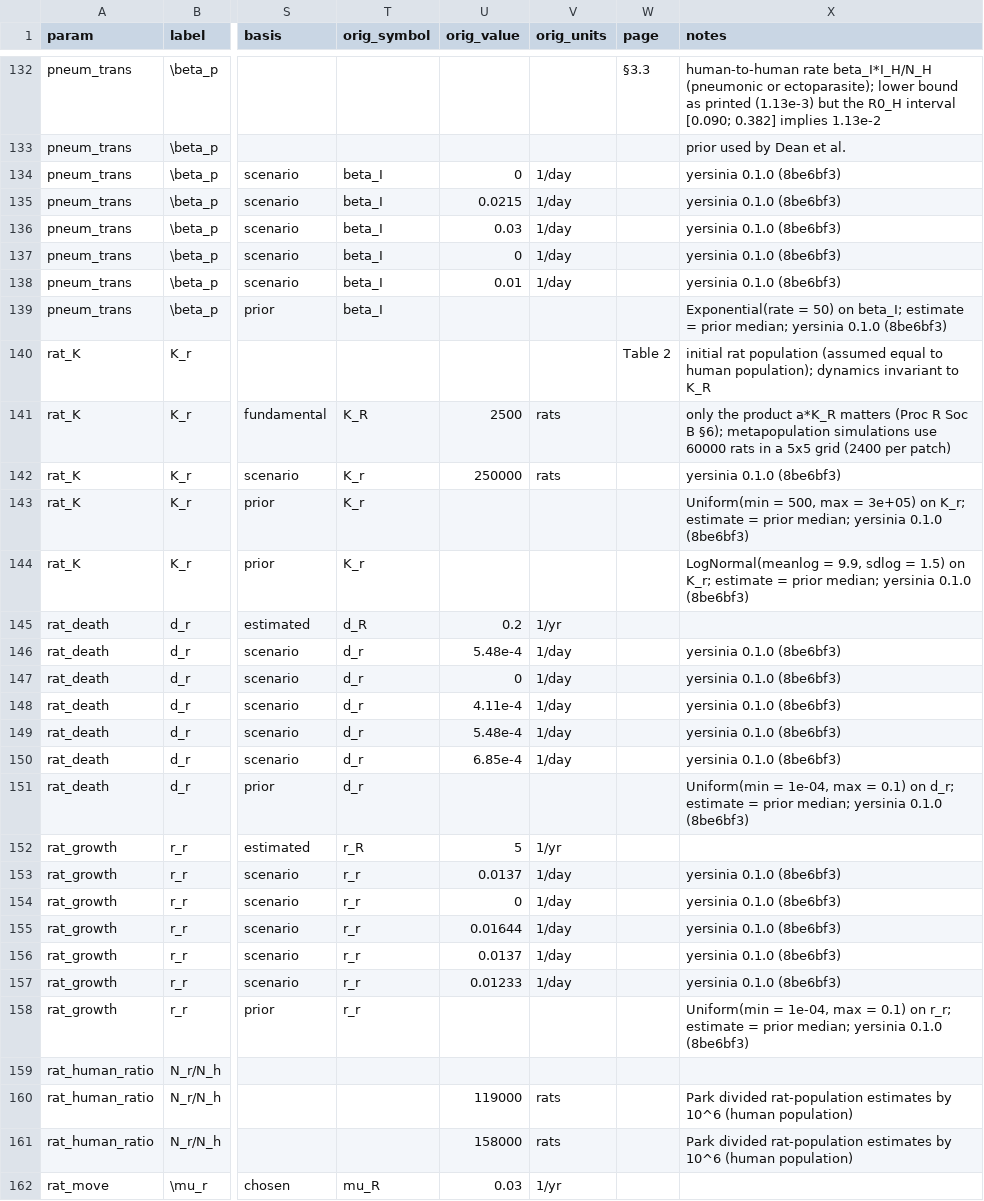
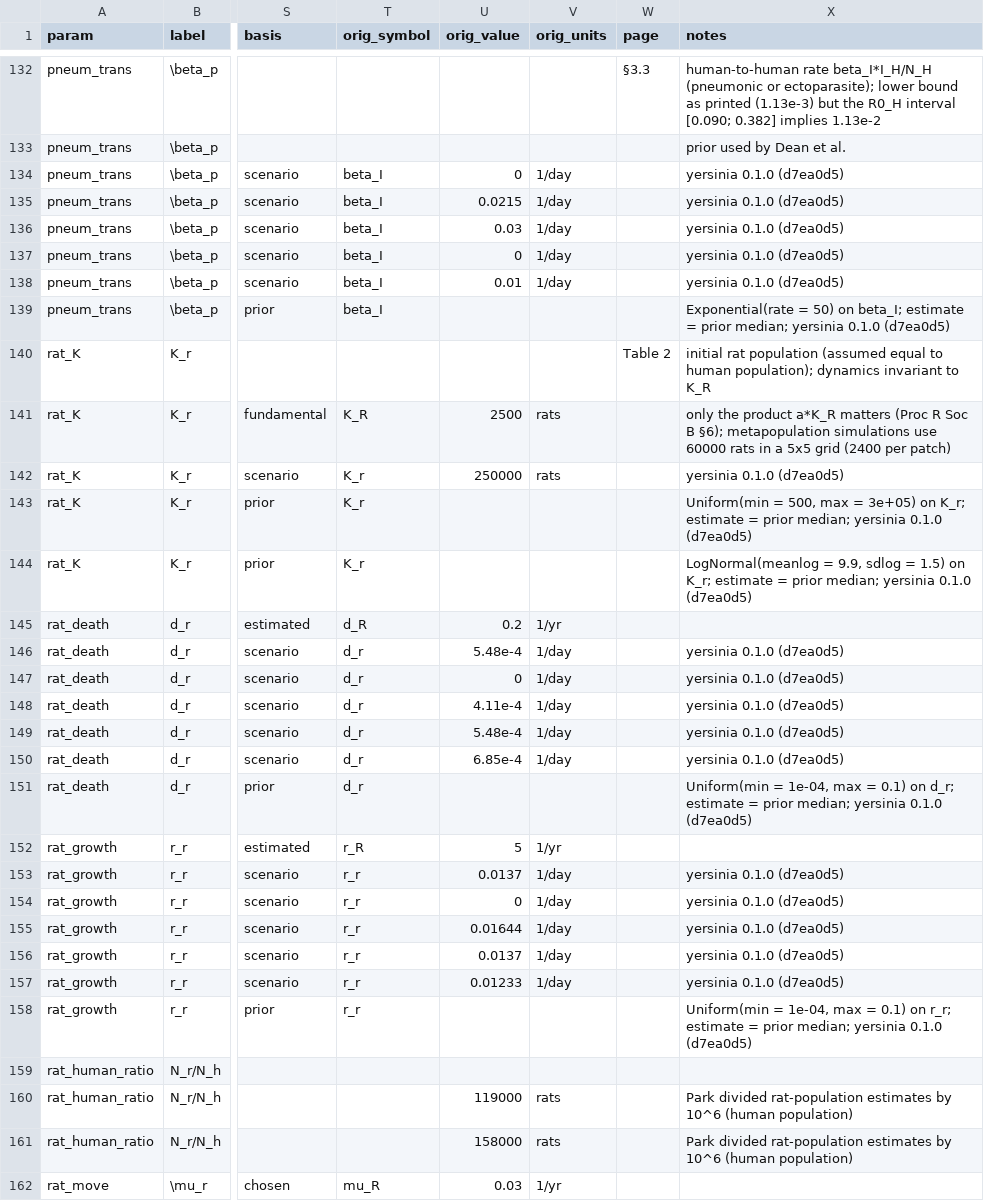
Before and after one commit to bbolker/plague_kg_comp, a CSV file: data/params_combined.csv, drawn as a sheet; only a part is shown, gaps mark what is left out; the diff covers the shown part only; the diff names each change by its address in the sheet, - before the commit and + after, or states it on an @@ line.

```diff
--- a/data/params_combined.csv
+++ b/data/params_combined.csv
-X134:X138 (notes): yersinia 0.1.0 (8be6bf3)
+X134:X138 (notes): yersinia 0.1.0 (d7ea0d5)
-X139 (notes): …yersinia 0.1.0 (8be6bf3)
+X139 (notes): …yersinia 0.1.0 (d7ea0d5)
-X142 (notes): yersinia 0.1.0 (8be6bf3)
+X142 (notes): yersinia 0.1.0 (d7ea0d5)
-X143 (notes): …yersinia 0.1.0 (8be6bf3)
+X143 (notes): …yersinia 0.1.0 (d7ea0d5)
-X144 (notes): …yersinia 0.1.0 (8be6bf3)
+X144 (notes): …yersinia 0.1.0 (d7ea0d5)
-X146:X150 (notes): yersinia 0.1.0 (8be6bf3)
+X146:X150 (notes): yersinia 0.1.0 (d7ea0d5)
-X151 (notes): …yersinia 0.1.0 (8be6bf3)
+X151 (notes): …yersinia 0.1.0 (d7ea0d5)
-X153:X157 (notes): yersinia 0.1.0 (8be6bf3)
+X153:X157 (notes): yersinia 0.1.0 (d7ea0d5)
-X158 (notes): …yersinia 0.1.0 (8be6bf3)
+X158 (notes): …yersinia 0.1.0 (d7ea0d5)
```
Also changed, not shown: 77 edited cells elsewhere in this file, 2 other files.
